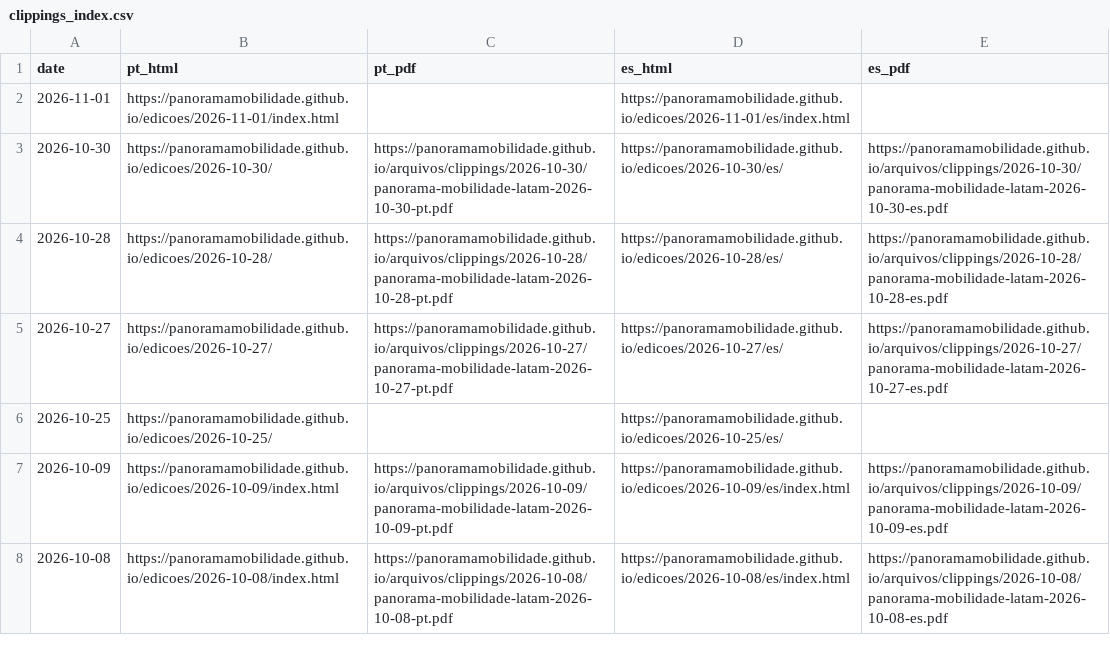
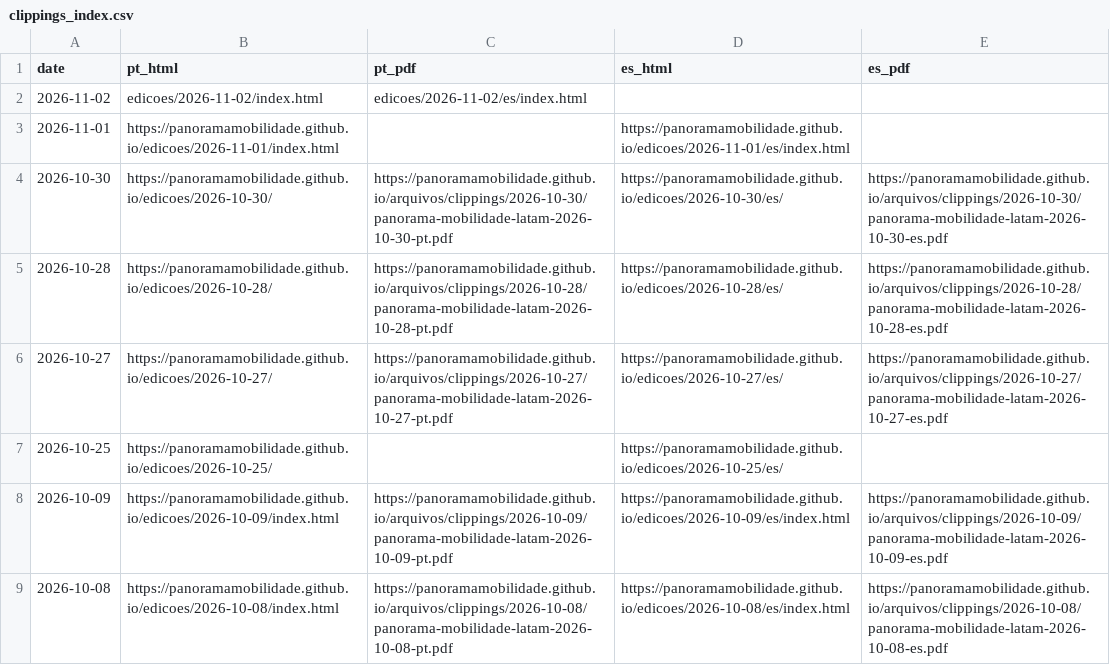
Before and after one commit to Panoramamobilidade/Panoramamobilidade.github.io, a CSV file: arquivos/clippings_index.csv, drawn as a sheet; only a part is shown.

```diff
--- a/arquivos/clippings_index.csv
+++ b/arquivos/clippings_index.csv
@@ -1,2 +1,3 @@
 date,pt_html,pt_pdf,es_html,es_pdf
+2026-11-02,edicoes/2026-11-02/index.html,edicoes/2026-11-02/es/index.html,,,
 2026-11-01,https://panoramamobilidade.github.io/edicoes/2026-11-01/index.html,,https://panoramamobilidade.github.io/edicoes/2026-11-01/es/index.html,
```
Also changed, not shown: 7 other files.
